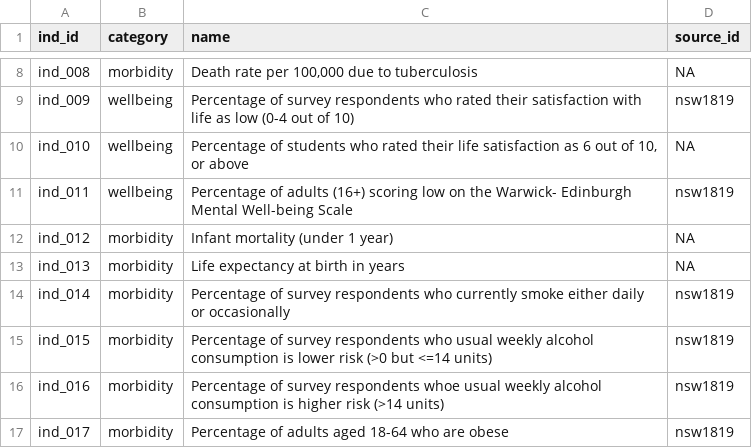
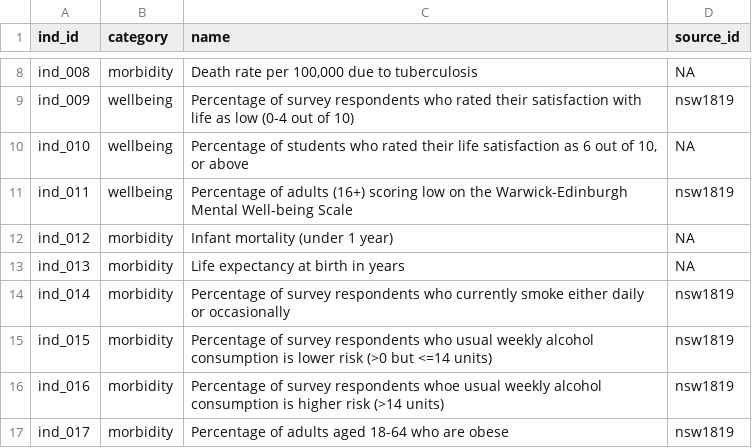
Before and after one commit to StatsRhian/whesApp, a CSV file: data/indicator_info.csv, drawn as a sheet; only a part is shown, gaps mark what is left out.

```diff
--- a/data/indicator_info.csv
+++ b/data/indicator_info.csv
@@ -10,3 +10,3 @@ ind_009,wellbeing,Percentage of survey respondents who rated their satisfaction
 ind_010,wellbeing,"Percentage of students who rated their life satisfaction as 6 out of 10, or above",NA
-ind_011,wellbeing,Percentage of adults (16+) scoring low on the  Warwick- Edinburgh Mental Well-being Scale,nsw1819
+ind_011,wellbeing,Percentage of adults (16+) scoring low on the  Warwick-Edinburgh Mental Well-being Scale,nsw1819
 ind_012,morbidity,Infant mortality (under 1 year),NA
```
Also changed, not shown: data/translation_database.csv, 5 other files.
